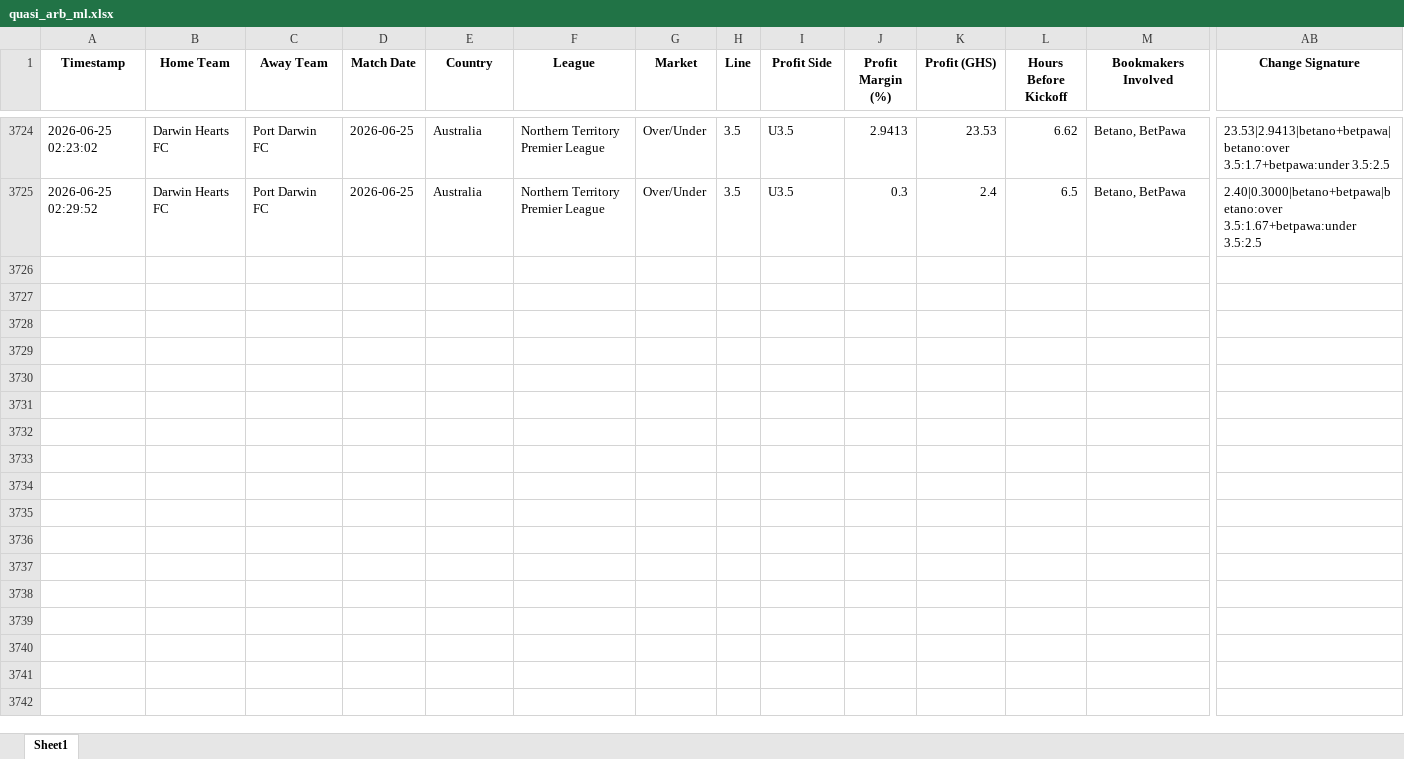
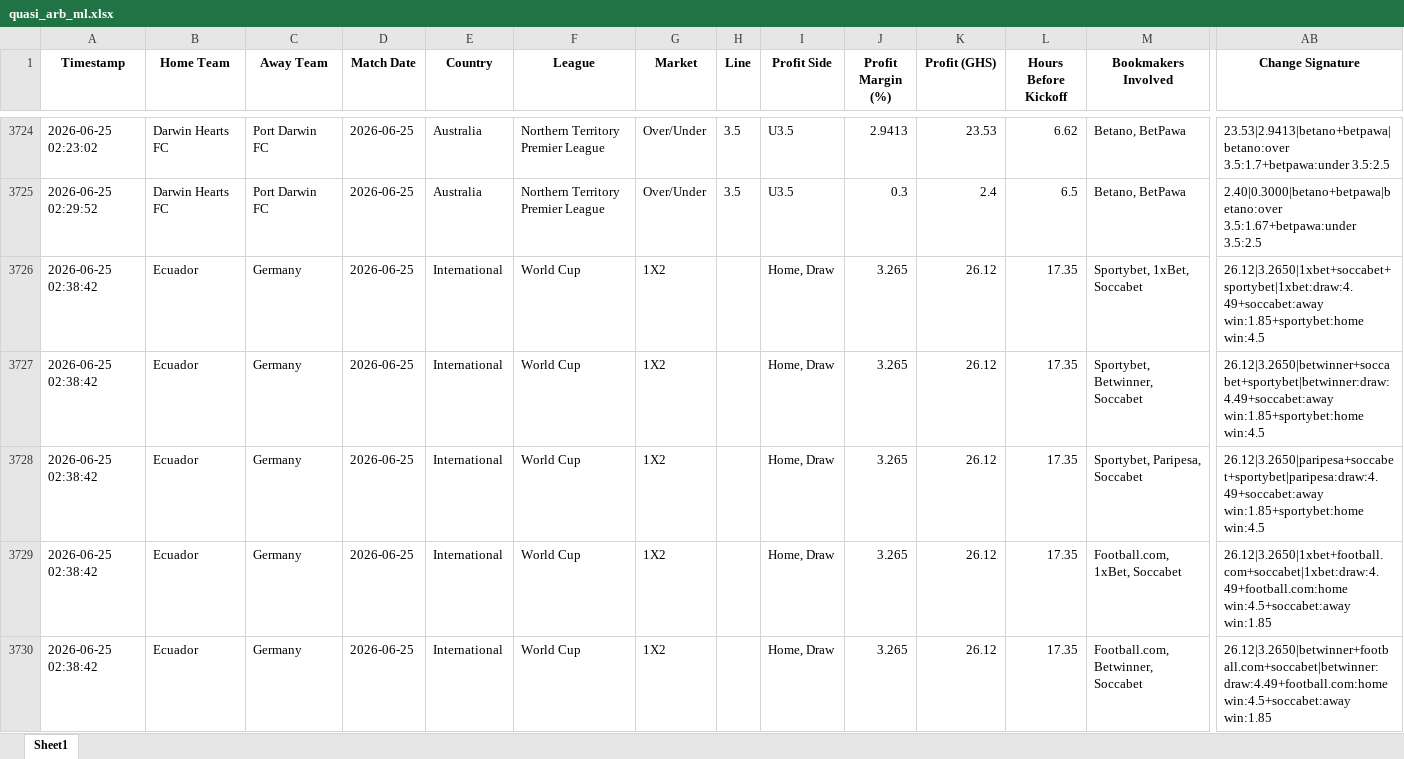
Before and after one commit to ErasmusDuah/ghanaian-odds-market-inefficiency-analysis-system, an Excel workbook: football/data/quasi_arb_ml.xlsx, sheet Sheet1, drawn as a sheet; only a part is shown, gaps mark what is left out; values as stored, in another font and other column widths than the file's, no borders; rows hold the shown columns only; the diff covers the shown part only; the diff names each change by its address in the sheet, - before the commit and + after, or states it on an @@ line.

Commit message:
Auto-update intensive arbitrage results (Scan #32)

```diff
--- a/football/data/quasi_arb_ml.xlsx (sheet Sheet1)
+++ b/football/data/quasi_arb_ml.xlsx (sheet Sheet1)
+row 3726: 2026-06-25 02:38:42 | Ecuador | Germany | 2026-06-25 | International | World Cup | 1X2 |  | Home, Draw | 3.265 | 26.12 | 17.35 | Sportybet, 1xBet, Soccabet | 26.12|3.2650|1xbet+soccabet+sportybet|1xbet:draw:4.49+soccabet:away win:1.85+sportybet:home win:4.5
+row 3727: 2026-06-25 02:38:42 | Ecuador | Germany | 2026-06-25 | International | World Cup | 1X2 |  | Home, Draw | 3.265 | 26.12 | 17.35 | Sportybet, Betwinner, Soccabet | 26.12|3.2650|betwinner+soccabet+sportybet|betwinner:draw:4.49+soccabet:away win:1.85+sportybet:home win:4.5
+row 3728: 2026-06-25 02:38:42 | Ecuador | Germany | 2026-06-25 | International | World Cup | 1X2 |  | Home, Draw | 3.265 | 26.12 | 17.35 | Sportybet, Paripesa, Soccabet | 26.12|3.2650|paripesa+soccabet+sportybet|paripesa:draw:4.49+soccabet:away win:1.85+sportybet:home win:4.5
+row 3729: 2026-06-25 02:38:42 | Ecuador | Germany | 2026-06-25 | International | World Cup | 1X2 |  | Home, Draw | 3.265 | 26.12 | 17.35 | Football.com, 1xBet, Soccabet | 26.12|3.2650|1xbet+football.com+soccabet|1xbet:draw:4.49+football.com:home win:4.5+soccabet:away win:1.85
+row 3730: 2026-06-25 02:38:42 | Ecuador | Germany | 2026-06-25 | International | World Cup | 1X2 |  | Home, Draw | 3.265 | 26.12 | 17.35 | Football.com, Betwinner, Soccabet | 26.12|3.2650|betwinner+football.com+soccabet|betwinner:draw:4.49+football.com:home win:4.5+soccabet:away win:1.85
```
Also changed, not shown: 40 added rows elsewhere in this sheet, 1 other file.
